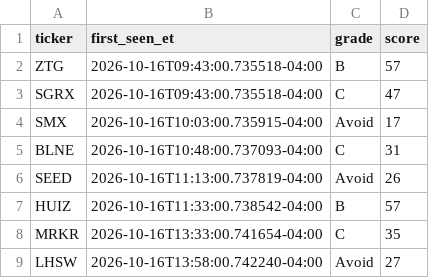
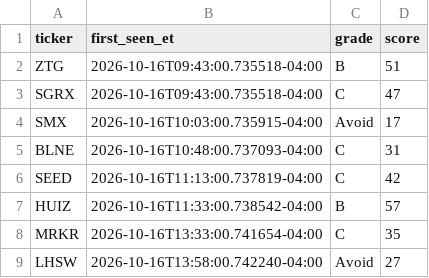
Before and after one commit to aligaam2-art/pennybot, a CSV file: journal/days/2026-10-16/watchlist.csv, drawn as a sheet.

```diff
--- a/journal/days/2026-10-16/watchlist.csv
+++ b/journal/days/2026-10-16/watchlist.csv
@@ -1,3 +1,3 @@
 ticker,first_seen_et,grade,score
-ZTG,2026-10-16T09:43:00.735518-04:00,B,57
+ZTG,2026-10-16T09:43:00.735518-04:00,B,51
 SGRX,2026-10-16T09:43:00.735518-04:00,C,47
@@ -5,3 +5,3 @@ SMX,2026-10-16T10:03:00.735915-04:00,Avoid,17
 BLNE,2026-10-16T10:48:00.737093-04:00,C,31
-SEED,2026-10-16T11:13:00.737819-04:00,Avoid,26
+SEED,2026-10-16T11:13:00.737819-04:00,C,42
 HUIZ,2026-10-16T11:33:00.738542-04:00,B,57
```
Also changed, not shown: 1 other file.
